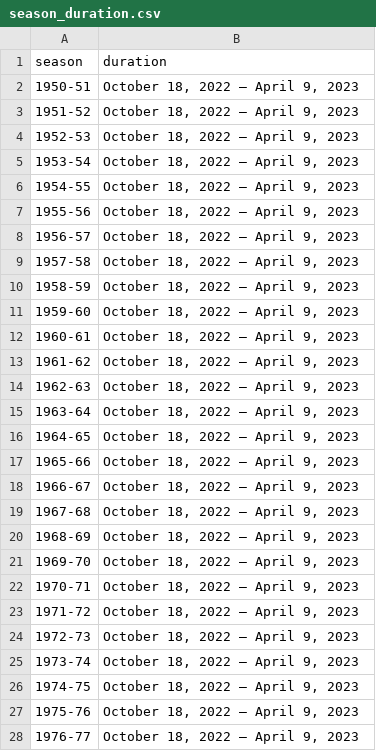
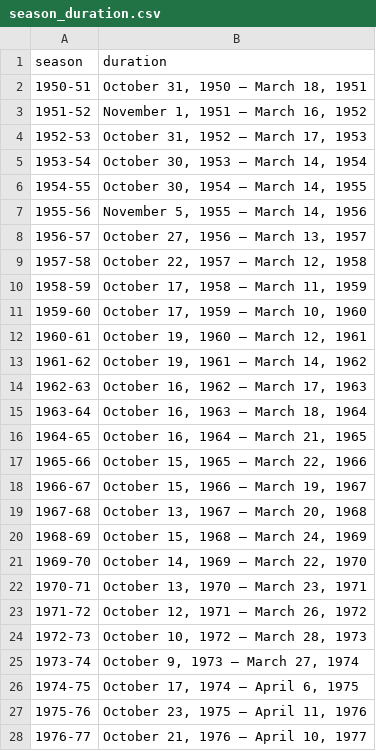
Before and after one commit to tz1211/DS105L-Project-404-Not-Found, a CSV file: Data/season_duration.csv, drawn as a sheet; only a part is shown; the diff covers the shown part only.

```diff
--- a/Data/season_duration.csv
+++ b/Data/season_duration.csv
@@ -1,28 +1,28 @@
 season,duration
-1950-51,"October 18, 2022 – April 9, 2023"
-1951-52,"October 18, 2022 – April 9, 2023"
-1952-53,"October 18, 2022 – April 9, 2023"
-1953-54,"October 18, 2022 – April 9, 2023"
-1954-55,"October 18, 2022 – April 9, 2023"
-1955-56,"October 18, 2022 – April 9, 2023"
-1956-57,"October 18, 2022 – April 9, 2023"
-1957-58,"October 18, 2022 – April 9, 2023"
-1958-59,"October 18, 2022 – April 9, 2023"
-1959-60,"October 18, 2022 – April 9, 2023"
-1960-61,"October 18, 2022 – April 9, 2023"
-1961-62,"October 18, 2022 – April 9, 2023"
-1962-63,"October 18, 2022 – April 9, 2023"
-1963-64,"October 18, 2022 – April 9, 2023"
-1964-65,"October 18, 2022 – April 9, 2023"
-1965-66,"October 18, 2022 – April 9, 2023"
-1966-67,"October 18, 2022 – April 9, 2023"
-1967-68,"October 18, 2022 – April 9, 2023"
-1968-69,"October 18, 2022 – April 9, 2023"
-1969-70,"October 18, 2022 – April 9, 2023"
-1970-71,"October 18, 2022 – April 9, 2023"
-1971-72,"October 18, 2022 – April 9, 2023"
-1972-73,"October 18, 2022 – April 9, 2023"
-1973-74,"October 18, 2022 – April 9, 2023"
-1974-75,"October 18, 2022 – April 9, 2023"
-1975-76,"October 18, 2022 – April 9, 2023"
-1976-77,"October 18, 2022 – April 9, 2023"
+1950-51,"October 31, 1950 – March 18, 1951"
+1951-52,"November 1, 1951 – March 16, 1952"
+1952-53,"October 31, 1952 – March 17, 1953"
+1953-54,"October 30, 1953 – March 14, 1954"
+1954-55,"October 30, 1954 – March 14, 1955"
+1955-56,"November 5, 1955 – March 14, 1956"
+1956-57,"October 27, 1956 – March 13, 1957"
+1957-58,"October 22, 1957 – March 12, 1958"
+1958-59,"October 17, 1958 – March 11, 1959"
+1959-60,"October 17, 1959 – March 10, 1960"
+1960-61,"October 19, 1960 – March 12, 1961"
+1961-62,"October 19, 1961 – March 14, 1962"
+1962-63,"October 16, 1962 – March 17, 1963"
+1963-64,"October 16, 1963 – March 18, 1964"
+1964-65,"October 16, 1964 – March 21, 1965"
+1965-66,"October 15, 1965 – March 22, 1966"
+1966-67,"October 15, 1966 – March 19, 1967"
+1967-68,"October 13, 1967 – March 20, 1968"
+1968-69,"October 15, 1968 – March 24, 1969"
+1969-70,"October 14, 1969 – March 22, 1970"
+1970-71,"October 13, 1970 – March 23, 1971"
+1971-72,"October 12, 1971 – March 26, 1972"
+1972-73,"October 10, 1972 – March 28, 1973"
+1973-74,"October 9, 1973 – March 27, 1974"
+1974-75,"October 17, 1974 – April 6, 1975"
+1975-76,"October 23, 1975 – April 11, 1976"
+1976-77,"October 21, 1976 – April 10, 1977"
```
Also changed, not shown: 45 edited cells elsewhere in this file, 4 other files.
